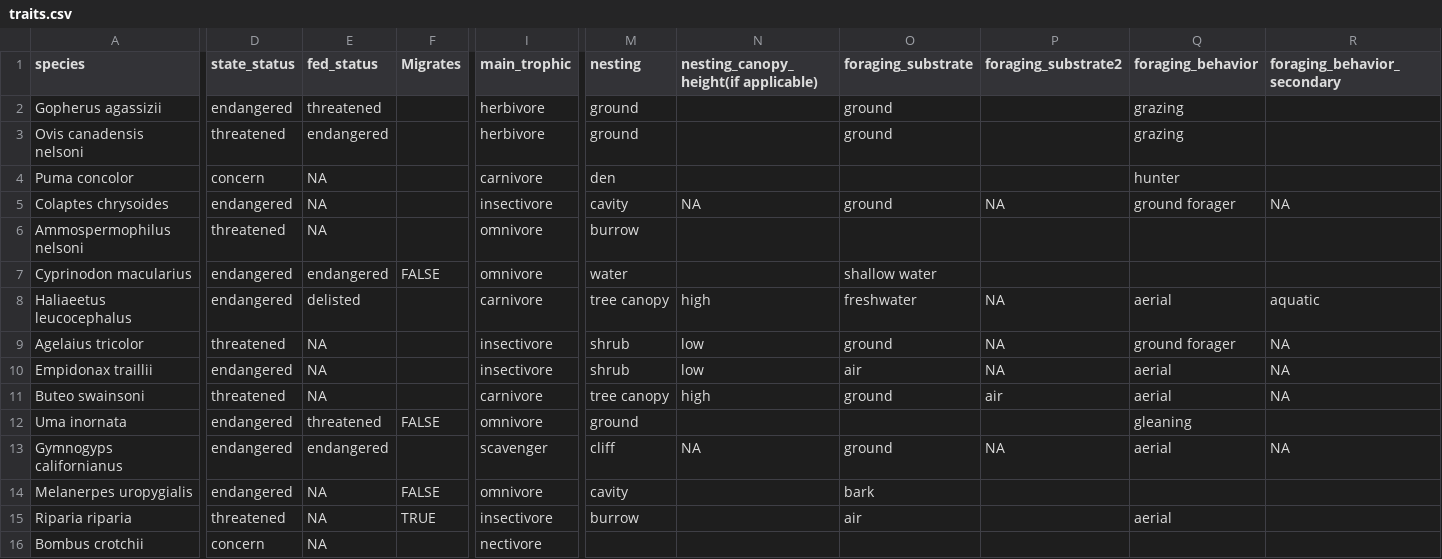
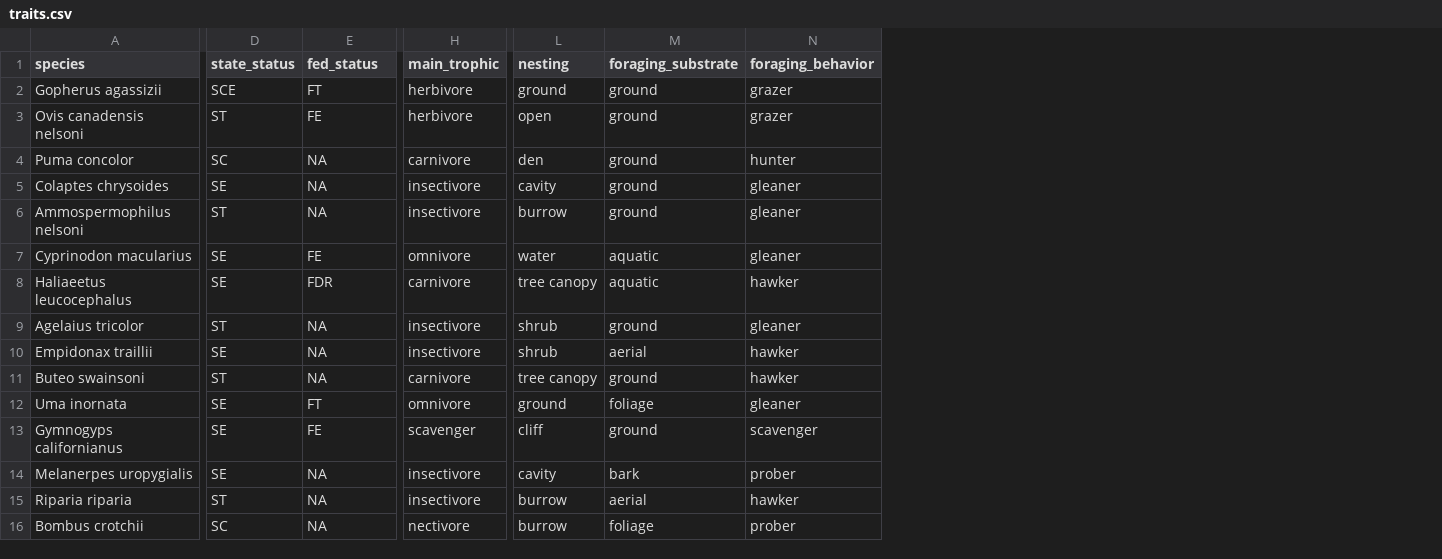
Before and after one commit to mgoldgisser/desert-fires-impact-biodiversity, a CSV file: data/traits.csv, drawn as a sheet; only a part is shown, gaps mark what is left out; removed rows and columns are numbered as before the commit, all else as after; the diff covers the shown part only; the diff names each change by its address in the sheet, - before the commit and + after, or states it on an @@ line.

Commit message:
updated cleaned data

```diff
--- a/data/traits.csv
+++ b/data/traits.csv
-column D (state_status), rows 2-16: endangered | threatened | concern | endangered | threatened | endangered | endangered | threatened | endangered | threatened | endangered | endangered | endangered | threatened | concern
+column D (state_status), rows 2-16: SCE | ST | SC | SE | ST | SE | SE | ST | SE | ST | SE | SE | SE | ST | SC
-column F (Migrates), rows 7-15: FALSE |  |  |  |  | FALSE |  | FALSE | TRUE
-column N, rows 1-13: nesting_canopy_height(if applicable) |  |  |  | NA |  |  | high | low | low | high |  | NA
-column P (foraging_substrate2), rows 5-13: NA |  |  | NA | NA | NA | air |  | NA
-column Q (foraging_behavior), rows 2-15: grazing | grazing | hunter | ground forager |  |  | aerial | ground forager | aerial | aerial | gleaning | aerial |  | aerial
-column R (foraging_behavior_secondary), rows 5-13: NA |  |  | aquatic | NA | NA | NA |  | NA
+column N (foraging_behavior), rows 2-16: grazer | grazer | hunter | gleaner | gleaner | gleaner | hawker | gleaner | hawker | hawker | gleaner | scavenger | prober | hawker | prober
-E2 (fed_status): threatened
+E2 (fed_status): FT
-E3 (fed_status): endangered
+E3 (fed_status): FE
-L3 (nesting): ground
+L3 (nesting): open
-M4 (foraging_substrate): (empty)
+M4 (foraging_substrate): ground
-H6 (main_trophic): omnivore
+H6 (main_trophic): insectivore
-M6 (foraging_substrate): (empty)
+M6 (foraging_substrate): ground
-E7 (fed_status): endangered
+E7 (fed_status): FE
-M7 (foraging_substrate): shallow water
+M7 (foraging_substrate): aquatic
-E8 (fed_status): delisted
+E8 (fed_status): FDR
-M8 (foraging_substrate): freshwater
+M8 (foraging_substrate): aquatic
-M10 (foraging_substrate): air
+M10 (foraging_substrate): aerial
-E12 (fed_status): threatened
+E12 (fed_status): FT
-M12 (foraging_substrate): (empty)
+M12 (foraging_substrate): foliage
-E13 (fed_status): endangered
+E13 (fed_status): FE
-H14 (main_trophic): omnivore
+H14 (main_trophic): insectivore
-M15 (foraging_substrate): air
+M15 (foraging_substrate): aerial
-L16 (nesting): (empty)
+L16 (nesting): burrow
-M16 (foraging_substrate): (empty)
+M16 (foraging_substrate): foliage
```
Also changed, not shown: 19 edited cells elsewhere in this file, 2 other files.
